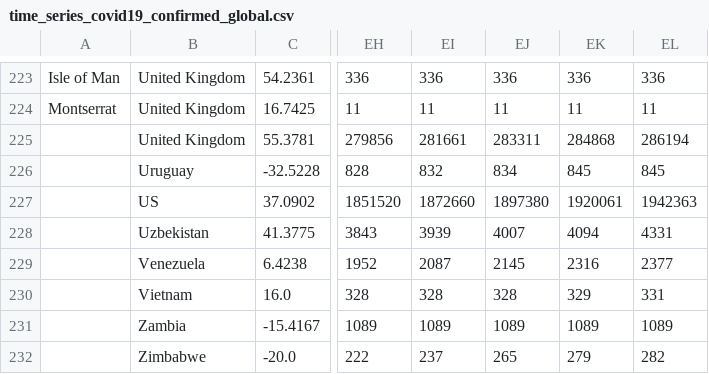
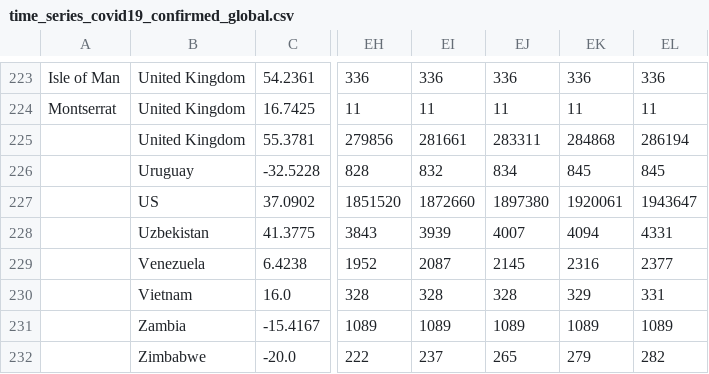
Before and after one commit to ClaudeCoulombe/evolution_COVID19, a CSV file: DATA/csse_covid_19_time_series/time_series_covid19_confirmed_global.csv, drawn as a sheet; only a part is shown, gaps mark what is left out; the diff names each change by its address in the sheet, - before the commit and + after, or states it on an @@ line.

```diff
--- a/DATA/csse_covid_19_time_series/time_series_covid19_confirmed_global.csv
+++ b/DATA/csse_covid_19_time_series/time_series_covid19_confirmed_global.csv
-EL227: 1942363
+EL227: 1943647
```
Also changed, not shown: DATA/csse_covid_19_time_series/Errata.csv, DATA/csse_covid_19_time_series/time_series_covid19_deaths_global.csv, 6 other files.
